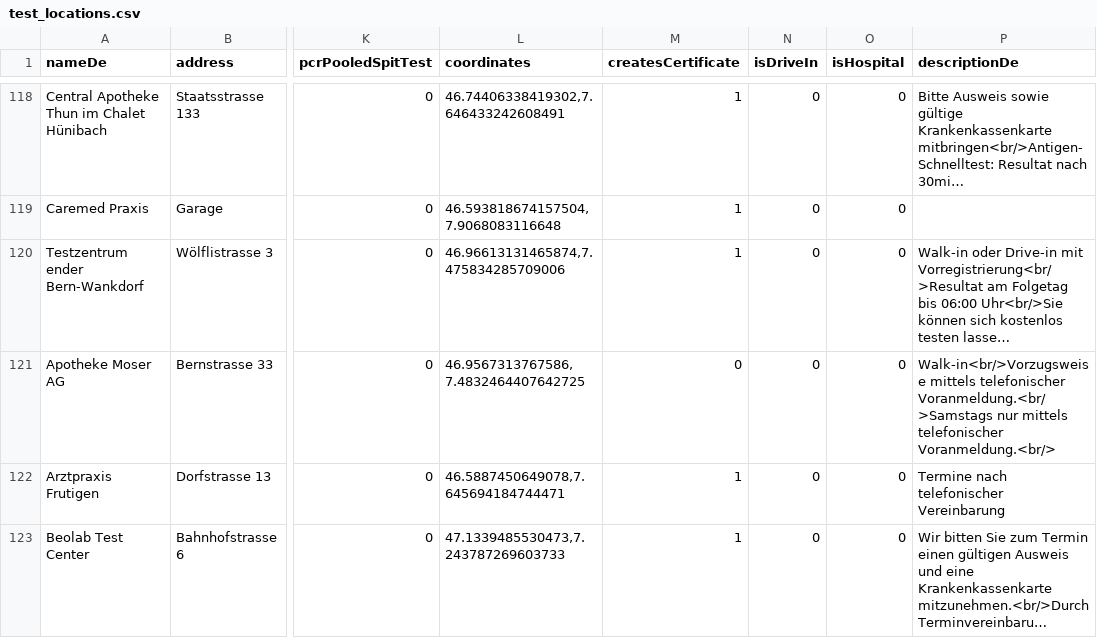
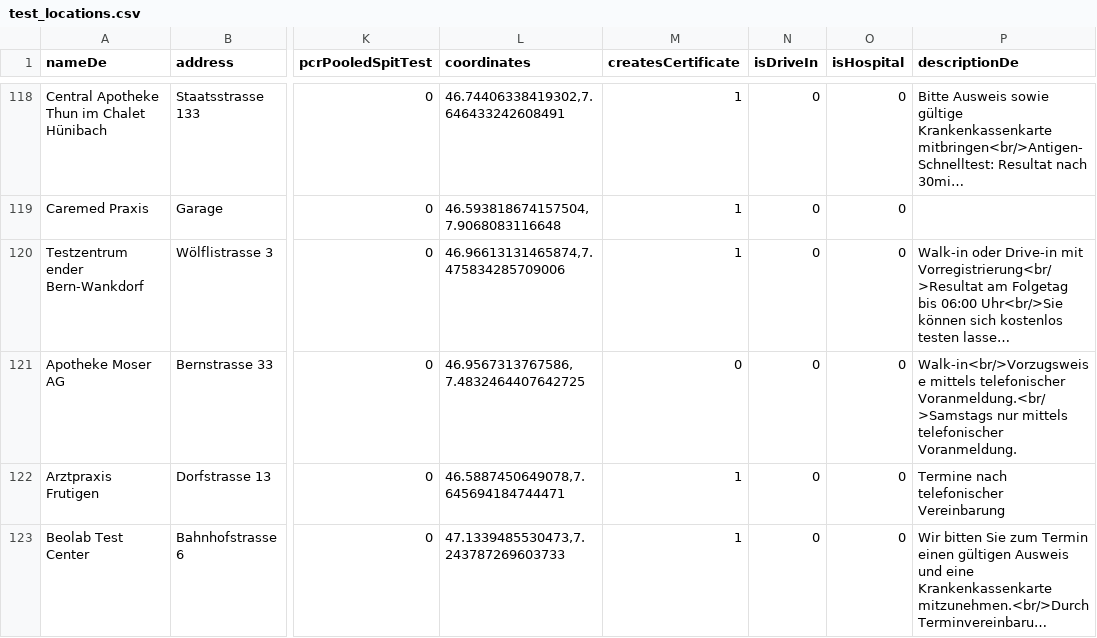
Before and after one commit to openDataBE/TestOffer, a CSV file: test_locations.csv, drawn as a sheet; only a part is shown, gaps mark what is left out; long unchanged cells end in …; the diff names each change by its address in the sheet, - before the commit and + after, or states it on an @@ line.

Commit message:
Update test_locations.csv

```diff
--- a/test_locations.csv
+++ b/test_locations.csv
-P121 (descriptionDe): …mittels telefonischer Voranmeldung.<br/>
+P121 (descriptionDe): …mittels telefonischer Voranmeldung.
```
